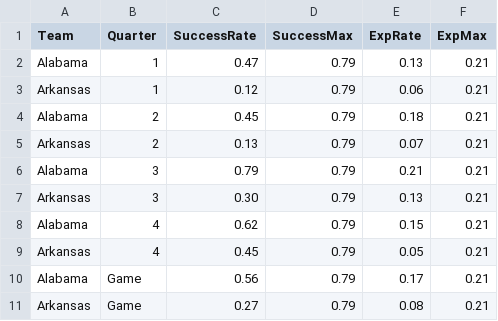
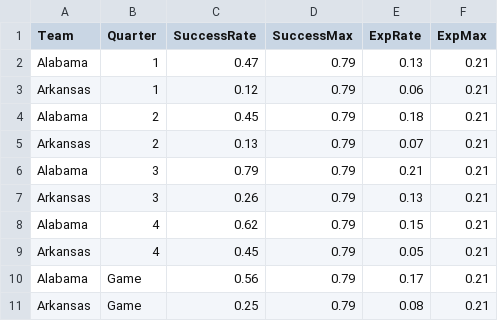
Before and after one commit to couchUX/couchux.github.io, a CSV file: RBR_charts/2017_BamaArkansas/SRXR_quarters/BamaArkansas_SRXR_Quarters.csv, drawn as a sheet.

```diff
--- a/RBR_charts/2017_BamaArkansas/SRXR_quarters/BamaArkansas_SRXR_Quarters.csv
+++ b/RBR_charts/2017_BamaArkansas/SRXR_quarters/BamaArkansas_SRXR_Quarters.csv
@@ -6,3 +6,3 @@ Arkansas,2,0.13,0.79,0.07,0.21
 Alabama,3,0.79,0.79,0.21,0.21
-Arkansas,3,0.30,0.79,0.13,0.21
+Arkansas,3,0.26,0.79,0.13,0.21
 Alabama,4,0.62,0.79,0.15,0.21
@@ -10,2 +10,2 @@ Arkansas,4,0.45,0.79,0.05,0.21
 Alabama,Game,0.56,0.79,0.17,0.21
-Arkansas,Game,0.27,0.79,0.08,0.21
+Arkansas,Game,0.25,0.79,0.08,0.21
```
Also changed, not shown: RBR_charts/2017_BamaArkansas/BamaArkansas_Plays_all.csv.
